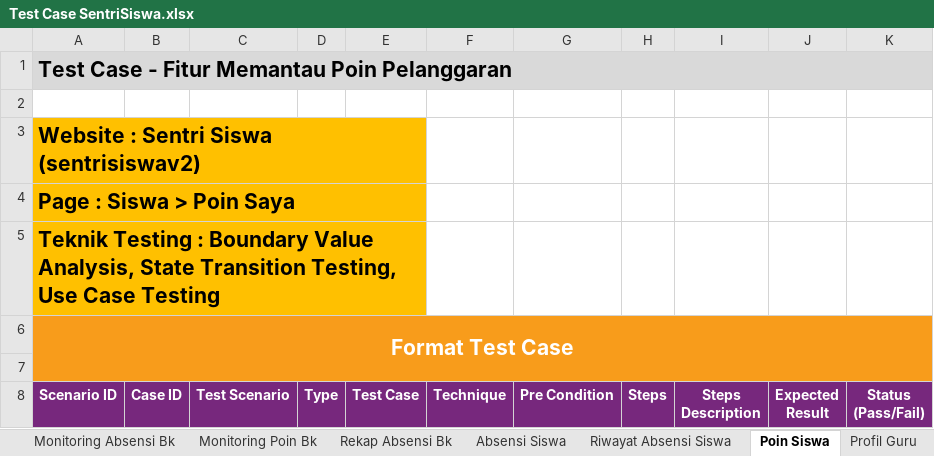
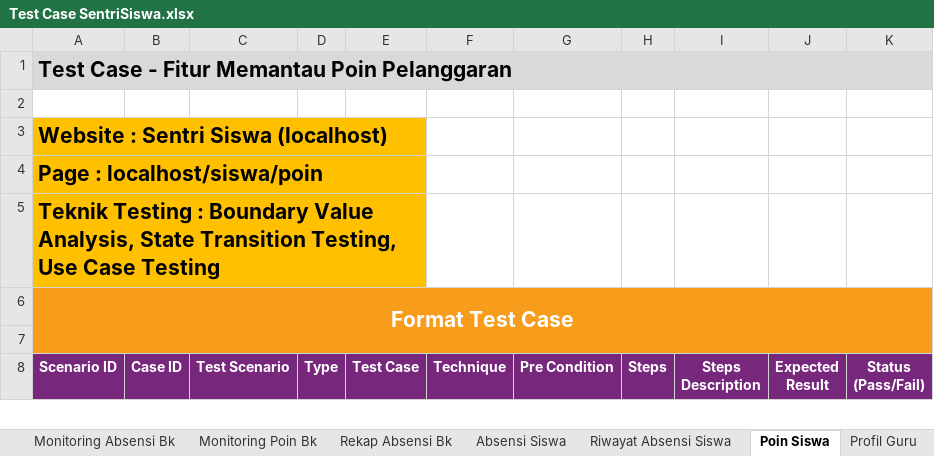
Before and after one commit to mfachriridha/sentriSiswa, an Excel workbook: docs/test_case/Test Case SentriSiswa.xlsx, sheet Poin Siswa, drawn as a sheet; only a part is shown; values as stored, in another font and other column widths than the file's, no borders; the diff names each change by its address in the sheet, - before the commit and + after, or states it on an @@ line.

```diff
--- a/docs/test_case/Test Case SentriSiswa.xlsx (sheet Poin Siswa)
+++ b/docs/test_case/Test Case SentriSiswa.xlsx (sheet Poin Siswa)
-A3 (Scenario ID): Website : Sentri Siswa (sentrisiswav2)
+A3 (Scenario ID): Website : Sentri Siswa (localhost)
-A4 (Scenario ID): Page : Siswa > Poin Saya
+A4 (Scenario ID): Page : localhost/siswa/poin
```
Also changed, not shown: sheet Halaman Depan, sheet Dashboard, sheet Monitoring Poin Bk, sheet Monitoring Absensi Bk, sheet Riwayat Absensi Siswa, sheet Monitoring Siswa, 27 more sheets, other sheet tabs.
